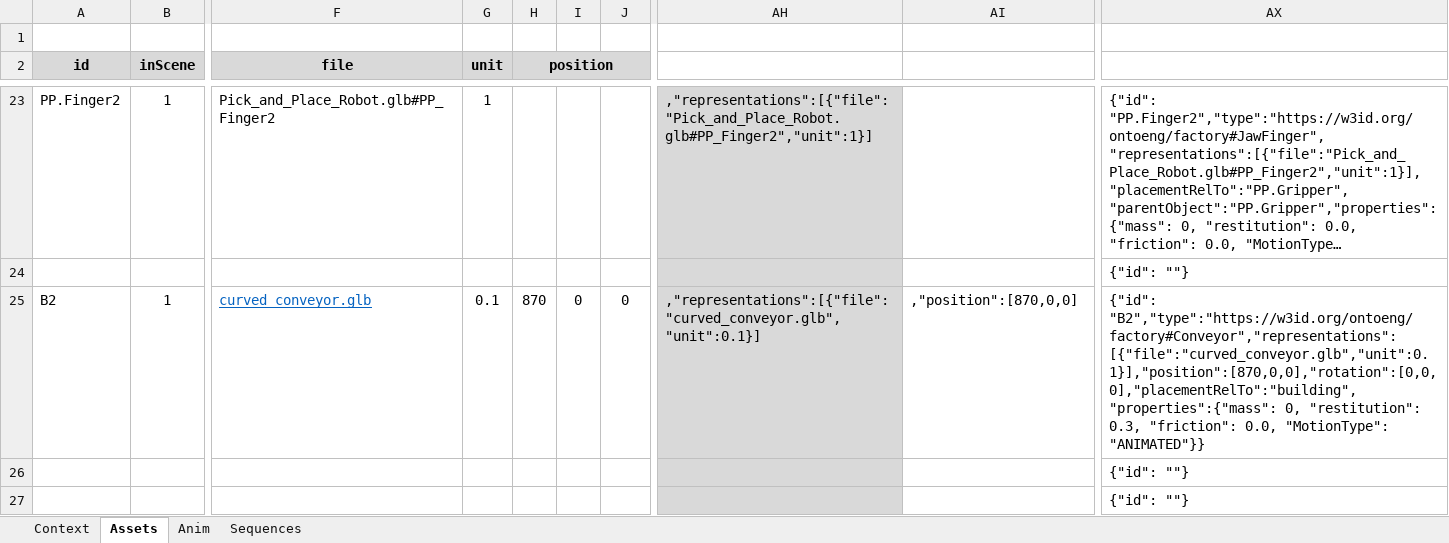
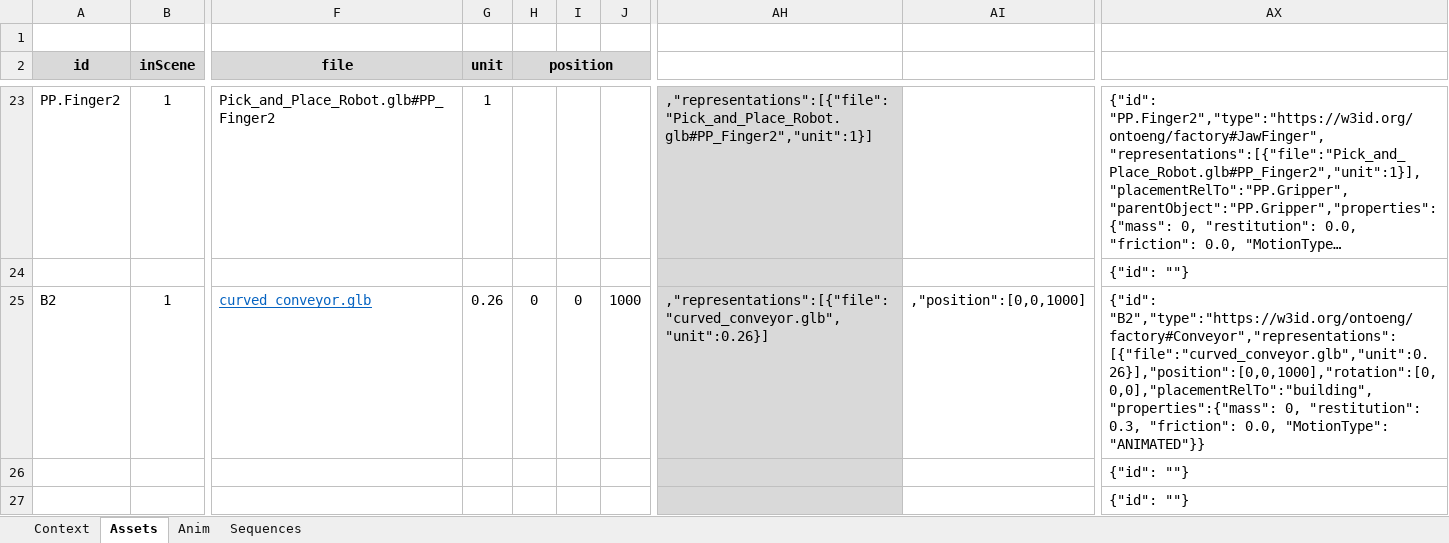
Before and after one commit to 991cw/DFE, an Excel workbook: DFE_07/DFE_07.xlsm, sheet Assets, drawn as a sheet; only a part is shown, gaps mark what is left out; long unchanged cells end in …; values as stored, in another font and other column widths than the file's, no borders; charts and pictures not drawn; the diff names each change by its address in the sheet, - before the commit and + after, or states it on an @@ line.

Commit message:
Curve Positioning

```diff
--- a/DFE_07/DFE_07.xlsm (sheet Assets)
+++ b/DFE_07/DFE_07.xlsm (sheet Assets)
-G25 (unit): 0.1
+G25 (unit): 0.26
-H25 (position): 870
+H25 (position): 0
-J25: 0
+J25: 1000
-AH25: ,"representations":[{"file":"curved_conveyor.glb","unit":0.1}]
+AH25: ,"representations":[{"file":"curved_conveyor.glb","unit":0.26}]
-AI25: ,"position":[870,0,0]
+AI25: ,"position":[0,0,1000]
-AX25: {"id": "B2","type":"https://w3id.org/ontoeng/factory#Conveyor","representations":[{"file":"curved_conveyor.glb","unit":0.1}],"position":[870,0,0],"rotation":[0,0,0],"placementRelTo":"building","properties":{"mass": 0, "restitution":…
+AX25: {"id": "B2","type":"https://w3id.org/ontoeng/factory#Conveyor","representations":[{"file":"curved_conveyor.glb","unit":0.26}],"position":[0,0,1000],"rotation":[0,0,0],"placementRelTo":"building","properties":{"mass": 0, "restitution":…
```
Also changed, not shown: 1 other file.
